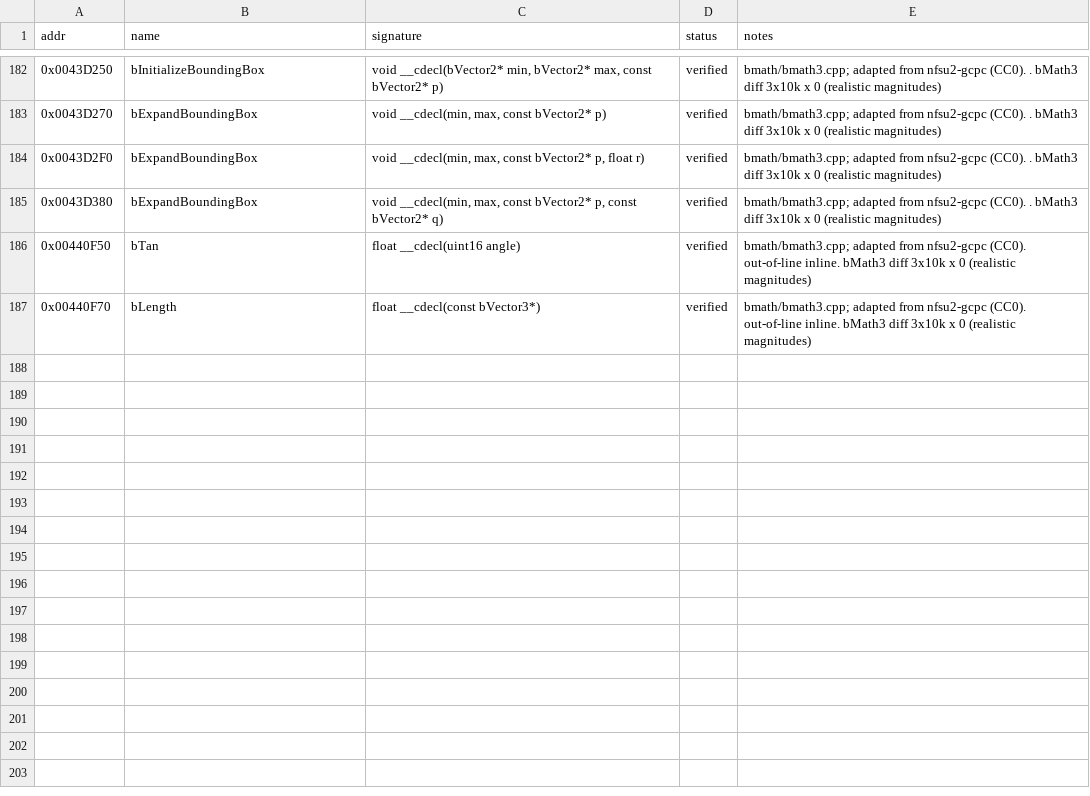
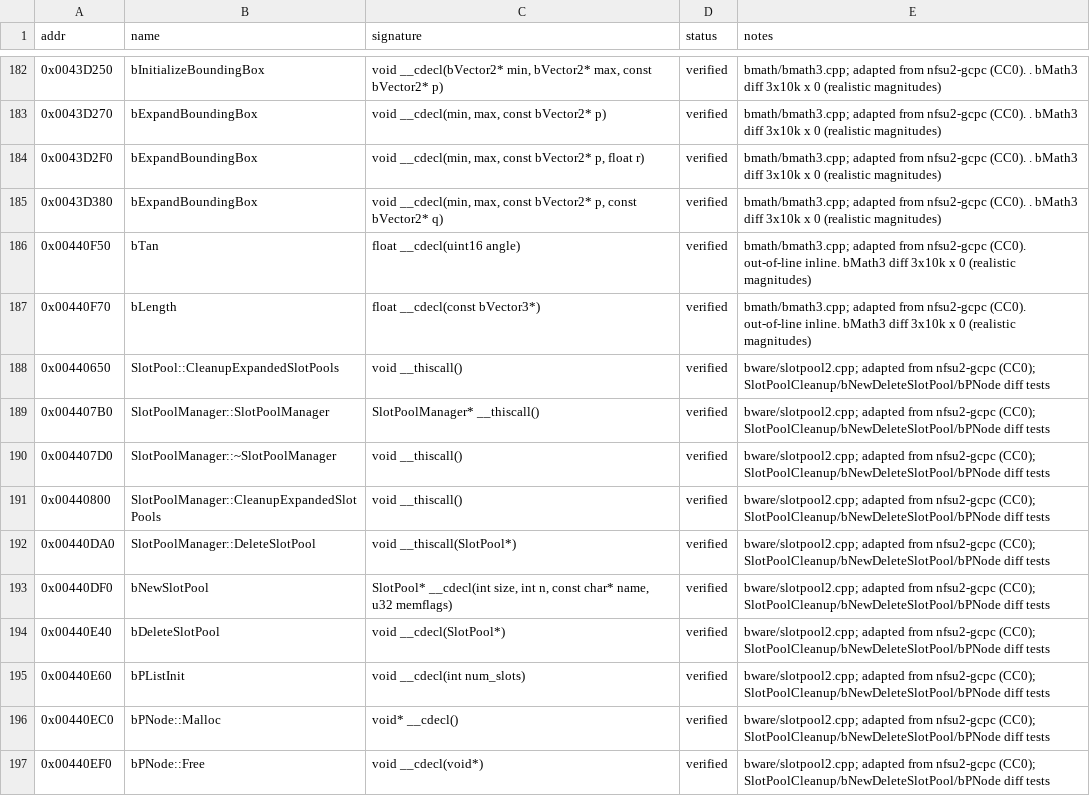
Before and after one commit to IamN4m3l3ss/nfsu2-rewrite, a CSV file: docs/symbols.csv, drawn as a sheet; only a part is shown, gaps mark what is left out.

```diff
--- a/docs/symbols.csv
+++ b/docs/symbols.csv
@@ -187 +187,11 @@ addr,name,signature,status,notes
 0x00440F70,bLength,float __cdecl(const bVector3*),verified,bmath/bmath3.cpp; adapted from nfsu2-gcpc (CC0). out-of-line inline. bMath3 diff 3x10k x 0 (realistic magnitudes)
+0x00440650,SlotPool::CleanupExpandedSlotPools,void __thiscall(),verified,bware/slotpool2.cpp; adapted from nfsu2-gcpc (CC0); SlotPoolCleanup/bNewDeleteSlotPool/bPNode diff tests
+0x004407B0,SlotPoolManager::SlotPoolManager,SlotPoolManager* __thiscall(),verified,bware/slotpool2.cpp; adapted from nfsu2-gcpc (CC0); SlotPoolCleanup/bNewDeleteSlotPool/bPNode diff tests
+0x004407D0,SlotPoolManager::~SlotPoolManager,void __thiscall(),verified,bware/slotpool2.cpp; adapted from nfsu2-gcpc (CC0); SlotPoolCleanup/bNewDeleteSlotPool/bPNode diff tests
+0x00440800,SlotPoolManager::CleanupExpandedSlotPools,void __thiscall(),verified,bware/slotpool2.cpp; adapted from nfsu2-gcpc (CC0); SlotPoolCleanup/bNewDeleteSlotPool/bPNode diff tests
+0x00440DA0,SlotPoolManager::DeleteSlotPool,void __thiscall(SlotPool*),verified,bware/slotpool2.cpp; adapted from nfsu2-gcpc (CC0); SlotPoolCleanup/bNewDeleteSlotPool/bPNode diff tests
+0x00440DF0,bNewSlotPool,"SlotPool* __cdecl(int size, int n, const char* name, u32 memflags)",verified,bware/slotpool2.cpp; adapted from nfsu2-gcpc (CC0); SlotPoolCleanup/bNewDeleteSlotPool/bPNode diff tests
+0x00440E40,bDeleteSlotPool,void __cdecl(SlotPool*),verified,bware/slotpool2.cpp; adapted from nfsu2-gcpc (CC0); SlotPoolCleanup/bNewDeleteSlotPool/bPNode diff tests
+0x00440E60,bPListInit,void __cdecl(int num_slots),verified,bware/slotpool2.cpp; adapted from nfsu2-gcpc (CC0); SlotPoolCleanup/bNewDeleteSlotPool/bPNode diff tests
+0x00440EC0,bPNode::Malloc,void* __cdecl(),verified,bware/slotpool2.cpp; adapted from nfsu2-gcpc (CC0); SlotPoolCleanup/bNewDeleteSlotPool/bPNode diff tests
+0x00440EF0,bPNode::Free,void __cdecl(void*),verified,bware/slotpool2.cpp; adapted from nfsu2-gcpc (CC0); SlotPoolCleanup/bNewDeleteSlotPool/bPNode diff tests
```
Also changed, not shown: 6 other files.
